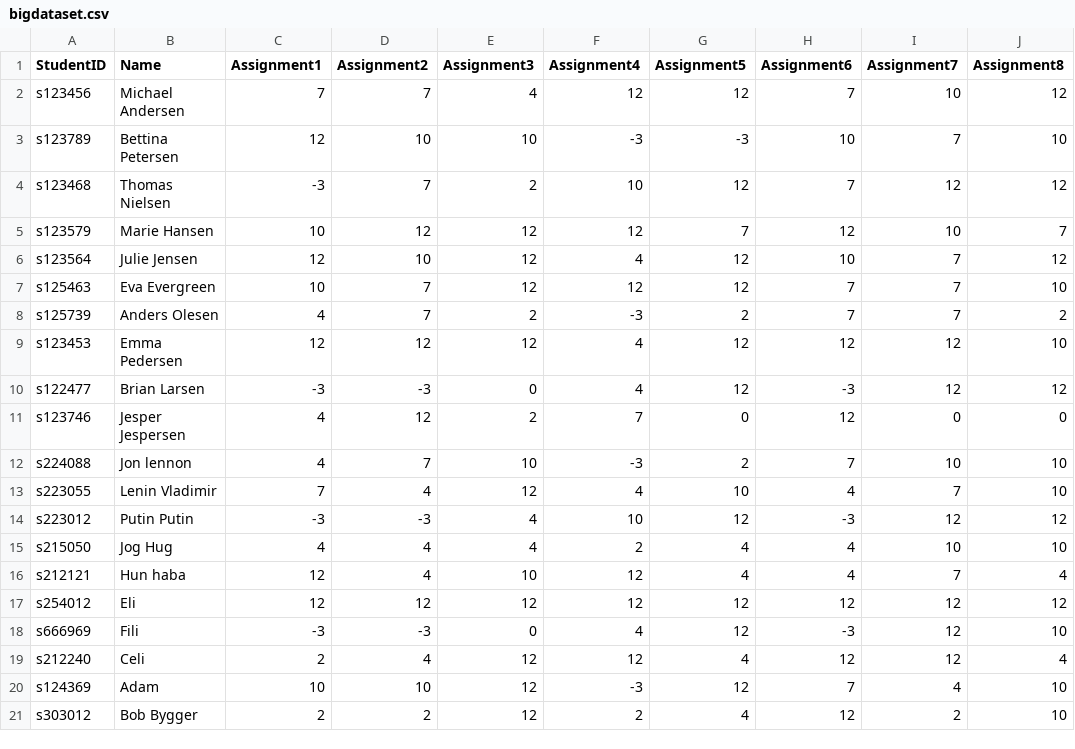
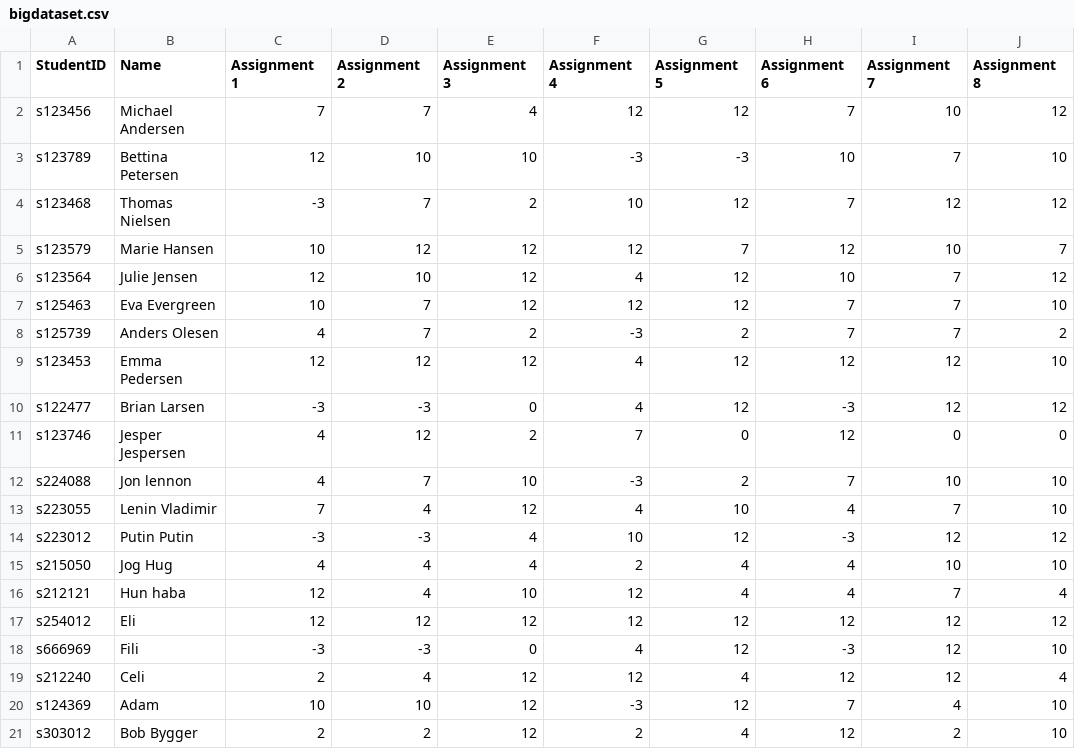
Before and after one commit to Elisabeth-A-C/Projekt-2, a CSV file: bigdataset.csv, drawn as a sheet.

Commit message:
this works

```diff
--- a/bigdataset.csv
+++ b/bigdataset.csv
@@ -1,2 +1,2 @@
-StudentID,Name,Assignment1,Assignment2,Assignment3,Assignment4,Assignment5,Assignment6,Assignment7,Assignment8
+StudentID,Name,Assignment 1,Assignment 2,Assignment 3,Assignment 4,Assignment 5,Assignment 6,Assignment 7,Assignment 8
 s123456,Michael Andersen,7,7,4,12,12,7,10,12
```
